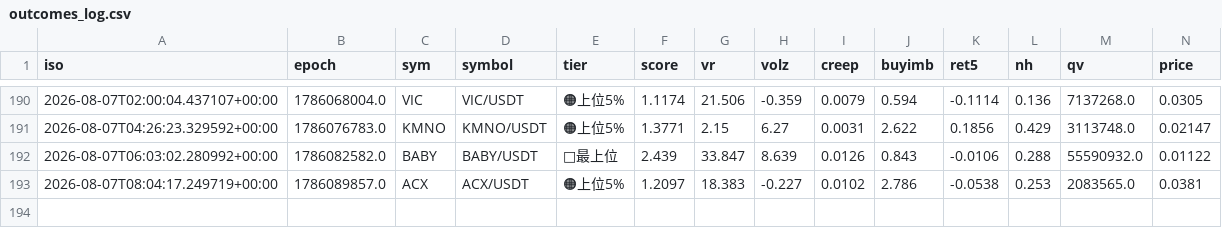
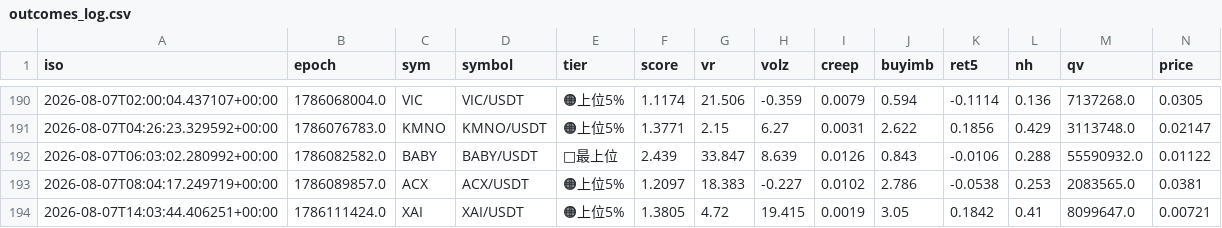
Before and after one commit to divisas072-ui/pump_scan.py, a CSV file: outcomes_log.csv, drawn as a sheet; only a part is shown, gaps mark what is left out; rows hold the shown columns only; the diff names each change by its address in the sheet, - before the commit and + after, or states it on an @@ line.

```diff
--- a/outcomes_log.csv
+++ b/outcomes_log.csv
+row 194: 2026-08-07T14:03:44.406251+00:00 | 1786111424.0 | XAI | XAI/USDT | 🟠上位5% | 1.3805 | 4.72 | 19.415 | 0.0019 | 3.05 | 0.1842 | 0.41 | 8099647.0 | 0.00721
```
Also changed, not shown: 1 other file.
